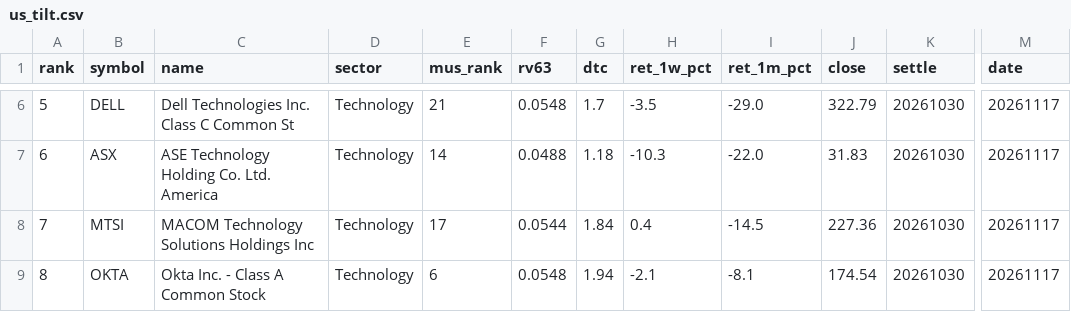
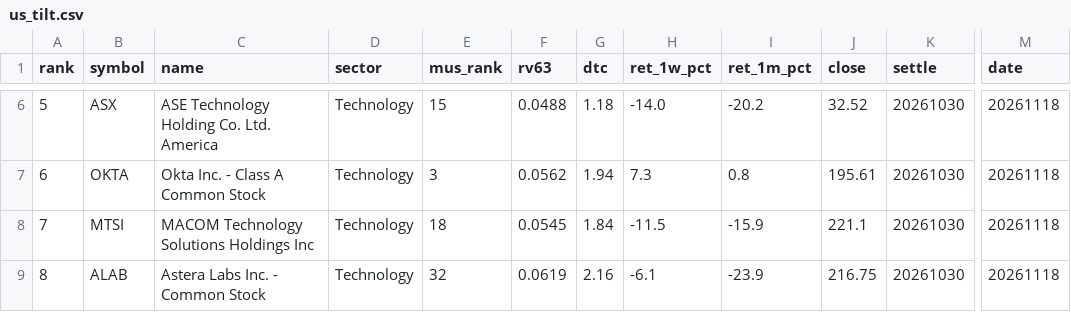
Before and after one commit to sj951027/us-screener, a CSV file: docs/data/us_tilt.csv, drawn as a sheet; only a part is shown, gaps mark what is left out; the diff covers the shown part only; the diff names each change by its address in the sheet, - before the commit and + after, or states it on an @@ line.

```diff
--- a/docs/data/us_tilt.csv
+++ b/docs/data/us_tilt.csv
-B6 (symbol): DELL
+B6 (symbol): ASX
-C6 (name): Dell Technologies Inc. Class C Common St
+C6 (name): ASE Technology Holding Co. Ltd. America
-E6 (mus_rank): 21
+E6 (mus_rank): 15
-F6 (rv63): 0.0548
+F6 (rv63): 0.0488
-G6 (dtc): 1.7
+G6 (dtc): 1.18
-H6 (ret_1w_pct): -3.5
+H6 (ret_1w_pct): -14.0
-I6 (ret_1m_pct): -29.0
+I6 (ret_1m_pct): -20.2
-J6 (close): 322.79
+J6 (close): 32.52
-M6:M9 (date): 20261117
+M6:M9 (date): 20261118
-B7 (symbol): ASX
+B7 (symbol): OKTA
-C7 (name): ASE Technology Holding Co. Ltd. America
+C7 (name): Okta Inc. - Class A Common Stock
-E7 (mus_rank): 14
+E7 (mus_rank): 3
-F7 (rv63): 0.0488
+F7 (rv63): 0.0562
-G7 (dtc): 1.18
+G7 (dtc): 1.94
-H7 (ret_1w_pct): -10.3
+H7 (ret_1w_pct): 7.3
-I7 (ret_1m_pct): -22.0
+I7 (ret_1m_pct): 0.8
-J7 (close): 31.83
+J7 (close): 195.61
-E8 (mus_rank): 17
+E8 (mus_rank): 18
-F8 (rv63): 0.0544
+F8 (rv63): 0.0545
-H8 (ret_1w_pct): 0.4
+H8 (ret_1w_pct): -11.5
-I8 (ret_1m_pct): -14.5
+I8 (ret_1m_pct): -15.9
-J8 (close): 227.36
+J8 (close): 221.1
-B9 (symbol): OKTA
+B9 (symbol): ALAB
-C9 (name): Okta Inc. - Class A Common Stock
+C9 (name): Astera Labs Inc. - Common Stock
-E9 (mus_rank): 6
+E9 (mus_rank): 32
-F9 (rv63): 0.0548
+F9 (rv63): 0.0619
-G9 (dtc): 1.94
+G9 (dtc): 2.16
-H9 (ret_1w_pct): -2.1
+H9 (ret_1w_pct): -6.1
-I9 (ret_1m_pct): -8.1
+I9 (ret_1m_pct): -23.9
-J9 (close): 174.54
+J9 (close): 216.75
```
Also changed, not shown: 45 edited cells elsewhere in this file, docs/data/us_latest.csv, 1 other file.
